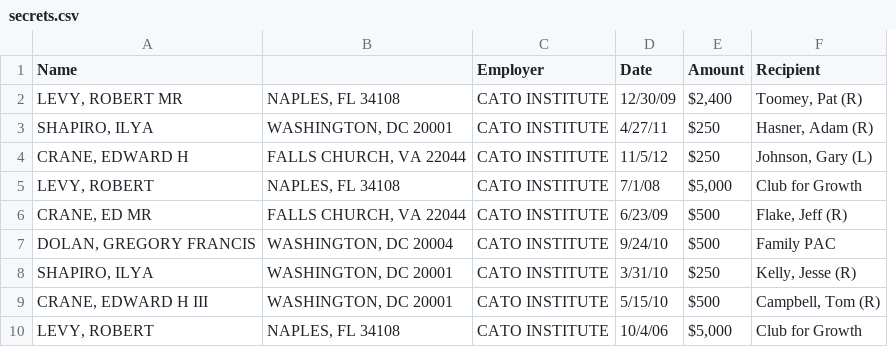
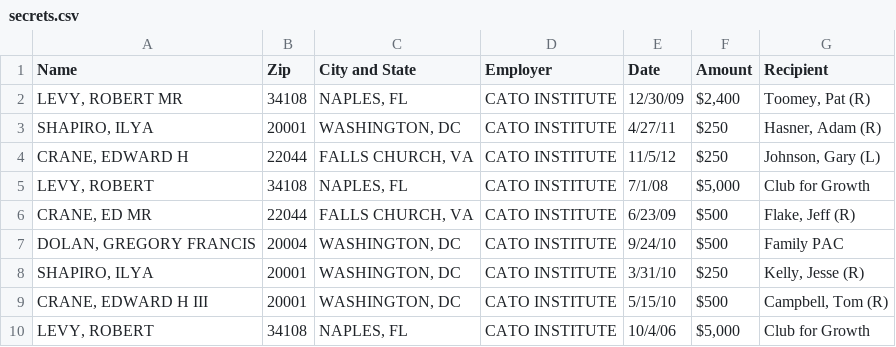
Before and after one commit to tvanantwerp/opensecrets-scraper, a CSV file: secrets.csv, drawn as a sheet; only a part is shown; removed rows and columns are numbered as before the commit, all else as after; the diff names each change by its address in the sheet, - before the commit and + after, or states it on an @@ line.

Commit message:
resolve merge conflict

```diff
--- a/secrets.csv
+++ b/secrets.csv
-column B, rows 2-10: NAPLES, FL 34108 | WASHINGTON, DC 20001 | FALLS CHURCH, VA 22044 | NAPLES, FL 34108 | FALLS CHURCH, VA 22044 | WASHINGTON, DC 20004 | WASHINGTON, DC 20001 | WASHINGTON, DC 20001 | NAPLES, FL 34108
+column B (Zip), rows 2-10: 34108 | 20001 | 22044 | 34108 | 22044 | 20004 | 20001 | 20001 | 34108
+column C (City and State), rows 2-10: NAPLES, FL | WASHINGTON, DC | FALLS CHURCH, VA | NAPLES, FL | FALLS CHURCH, VA | WASHINGTON, DC | WASHINGTON, DC | WASHINGTON, DC | NAPLES, FL
```
